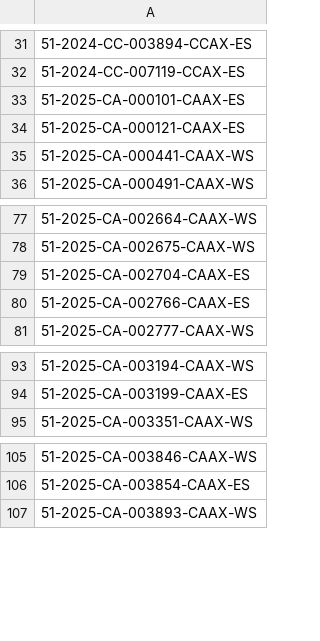
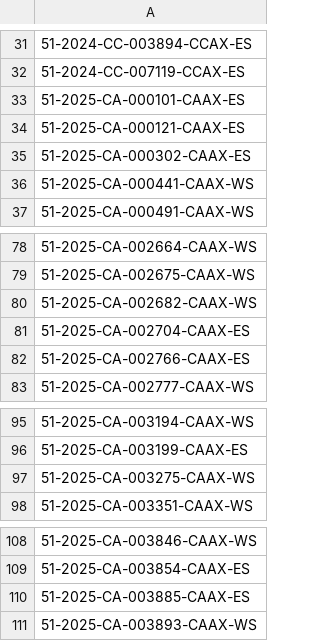
Before and after one commit to figlesias7/realforeclose-pasco, a CSV file: data/all_seen.csv, drawn as a sheet; only a part is shown, gaps mark what is left out.

```diff
--- a/data/all_seen.csv
+++ b/data/all_seen.csv
@@ -34,2 +34,3 @@
 51-2025-CA-000121-CAAX-ES
+51-2025-CA-000302-CAAX-ES
 51-2025-CA-000441-CAAX-WS
@@ -78,2 +79,3 @@
 51-2025-CA-002675-CAAX-WS
+51-2025-CA-002682-CAAX-WS
 51-2025-CA-002704-CAAX-ES
@@ -94,2 +96,3 @@
 51-2025-CA-003199-CAAX-ES
+51-2025-CA-003275-CAAX-WS
 51-2025-CA-003351-CAAX-WS
@@ -106,2 +109,3 @@
 51-2025-CA-003854-CAAX-ES
+51-2025-CA-003885-CAAX-ES
 51-2025-CA-003893-CAAX-WS
```
Also changed, not shown: data/event_log.csv, 3 other files.
